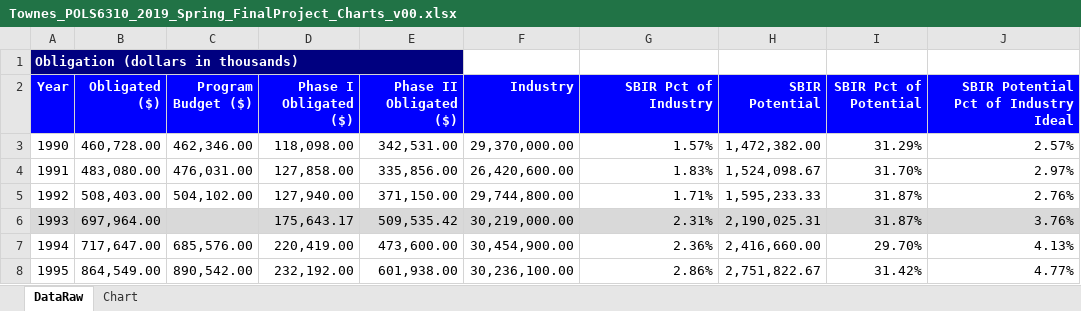
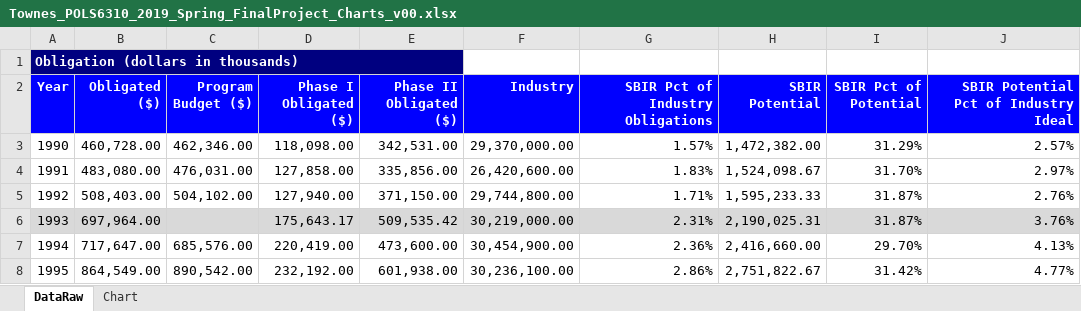
Before and after one commit to SLU-Courses-Townes/POLS6310, an Excel workbook: FinalProject/Docs/Townes_POLS6310_2019_Spring_FinalProject_Charts_v00.xlsx, sheet DataRaw, drawn as a sheet; only a part is shown; values as stored, in another font and other column widths than the file's, no borders; the diff names each change by its address in the sheet, - before the commit and + after, or states it on an @@ line.

```diff
--- a/FinalProject/Docs/Townes_POLS6310_2019_Spring_FinalProject_Charts_v00.xlsx (sheet DataRaw)
+++ b/FinalProject/Docs/Townes_POLS6310_2019_Spring_FinalProject_Charts_v00.xlsx (sheet DataRaw)
-G2: SBIR Pct of Industry
+G2: SBIR Pct of Industry Obligations
```
Also changed, not shown: sheet Chart, charts or pictures, 2 other files.
